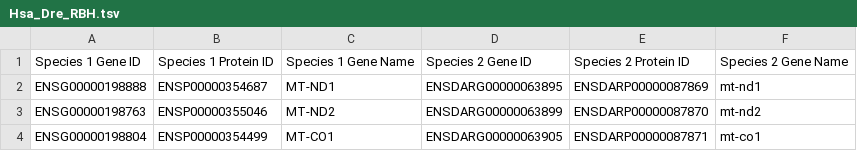
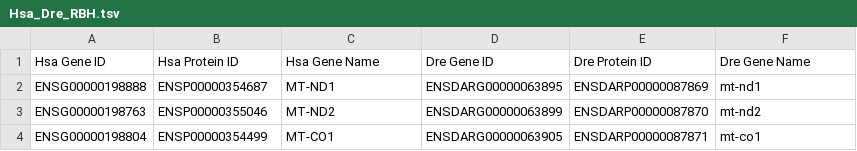
Before and after one commit to AlexBangs7/AlexBangs7-Bi623-PS1, a TSV file: output-files/Hsa_Dre_RBH.tsv, drawn as a sheet; only a part is shown.

```diff
--- a/output-files/Hsa_Dre_RBH.tsv
+++ b/output-files/Hsa_Dre_RBH.tsv
@@ -1,2 +1,2 @@
-Species 1 Gene ID	Species 1 Protein ID	Species 1 Gene Name	Species 2 Gene ID	Species 2 Protein ID	Species 2 Gene Name
+Hsa Gene ID	Hsa Protein ID	Hsa Gene Name	Dre Gene ID	Dre Protein ID	Dre Gene Name
 ENSG00000198888	ENSP00000354687	MT-ND1	ENSDARG00000063895	ENSDARP00000087869	mt-nd1
```
Also changed, not shown: output-files/Dre_Eel_RBH.tsv, output-files/Dre_Pka_RBH.tsv, 3 other files.
